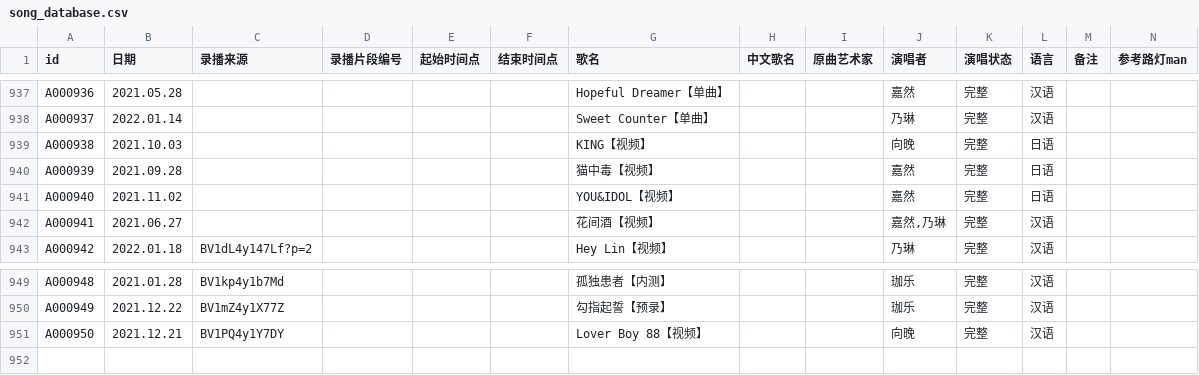
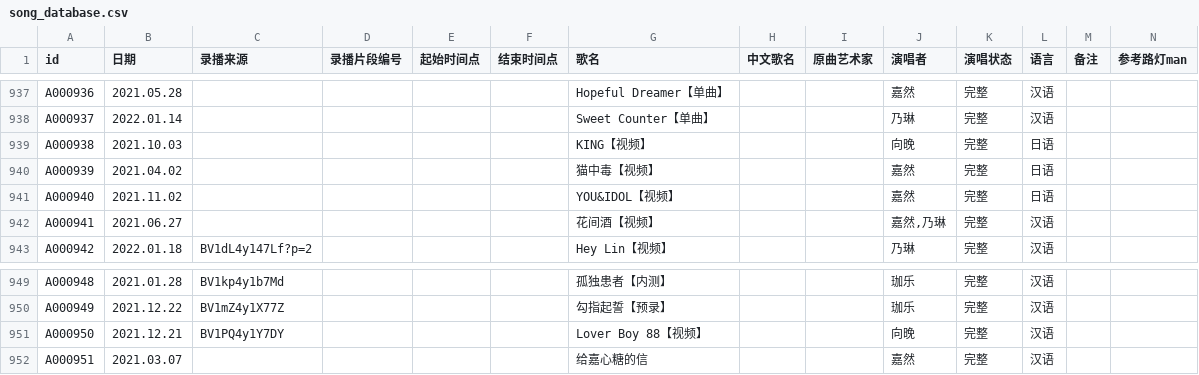
Before and after one commit to VTB-LINK/VTB-STUDIO, a CSV file: public/datasheets/song_database.csv, drawn as a sheet; only a part is shown, gaps mark what is left out; rows hold the shown columns only; the diff names each change by its address in the sheet, - before the commit and + after, or states it on an @@ line.

```diff
--- a/public/datasheets/song_database.csv
+++ b/public/datasheets/song_database.csv
-B940 (日期): 2021.09.28
+B940 (日期): 2021.04.02
+row 952: A000951 | 2021.03.07 |  |  |  |  | 给嘉心糖的信 |  |  | 嘉然 | 完整 | 汉语
```
Also changed, not shown: public/datasheets/playlist_database.csv.
